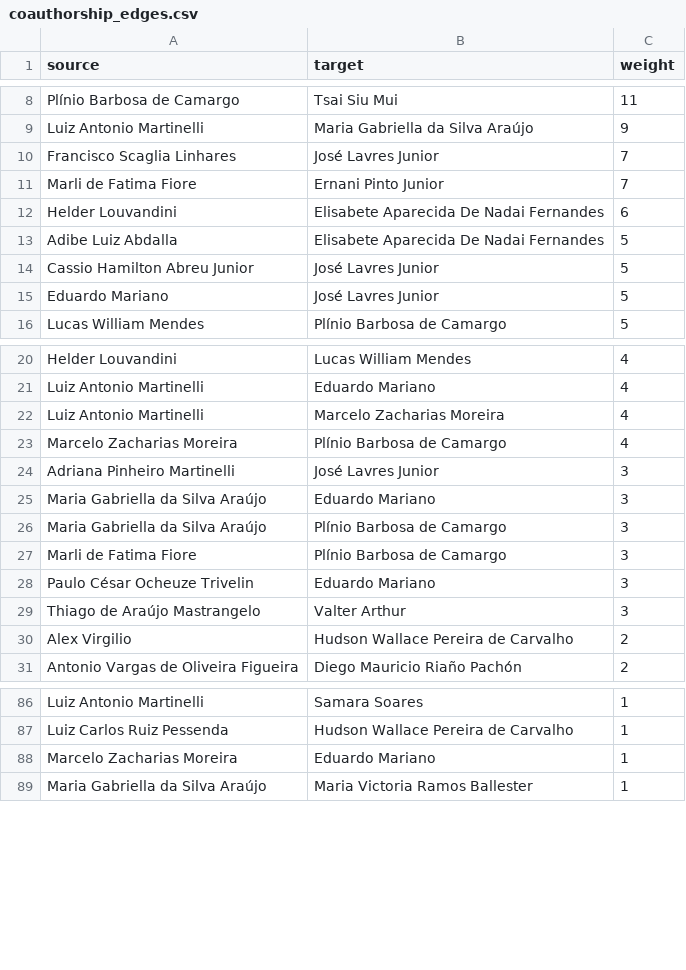
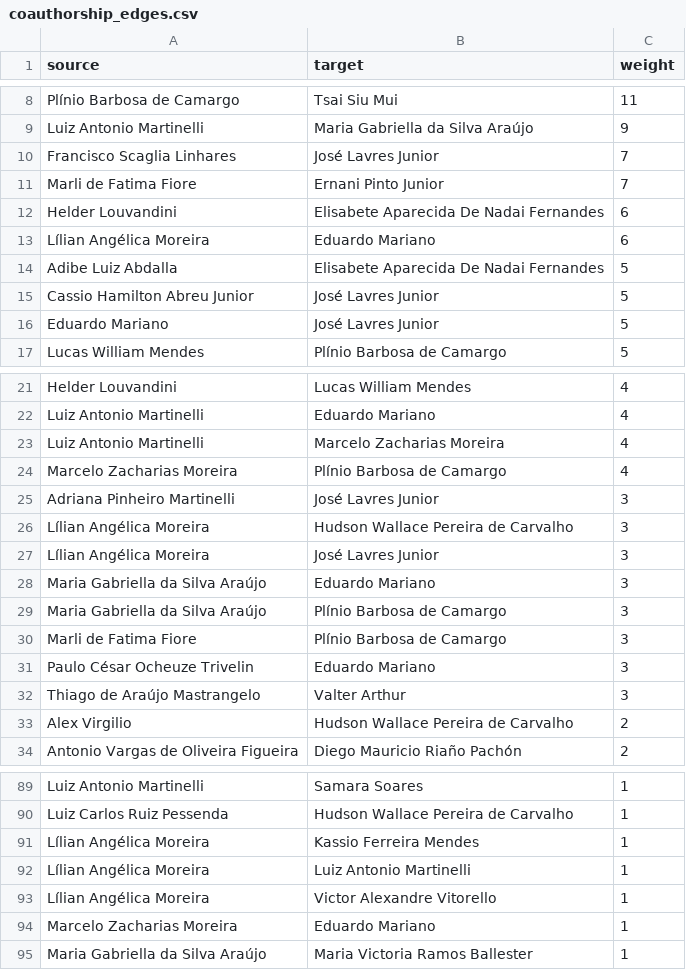
Before and after one commit to diriano/CENA_Research_Lines, a CSV file: data/coauthorship_edges.csv, drawn as a sheet; only a part is shown, gaps mark what is left out.

Commit message:
completing list of professors and re-doing whole analyses

```diff
--- a/data/coauthorship_edges.csv
+++ b/data/coauthorship_edges.csv
@@ -12,2 +12,3 @@ Marli de Fatima Fiore,Ernani Pinto Junior,7
 Helder Louvandini,Elisabete Aparecida De Nadai Fernandes,6
+Lílian Angélica Moreira,Eduardo Mariano,6
 Adibe Luiz Abdalla,Elisabete Aparecida De Nadai Fernandes,5
@@ -24,2 +25,4 @@ Marcelo Zacharias Moreira,Plínio Barbosa de Camargo,4
 Adriana Pinheiro Martinelli,José Lavres Junior,3
+Lílian Angélica Moreira,Hudson Wallace Pereira de Carvalho,3
+Lílian Angélica Moreira,José Lavres Junior,3
 Maria Gabriella da Silva Araújo,Eduardo Mariano,3
@@ -87,2 +90,5 @@ Luiz Antonio Martinelli,Samara Soares,1
 Luiz Carlos Ruiz Pessenda,Hudson Wallace Pereira de Carvalho,1
+Lílian Angélica Moreira,Kassio Ferreira Mendes,1
+Lílian Angélica Moreira,Luiz Antonio Martinelli,1
+Lílian Angélica Moreira,Victor Alexandre Vitorello,1
 Marcelo Zacharias Moreira,Eduardo Mariano,1
```
Also changed, not shown: data/coauthorship_nodes.csv, 2 other files.
